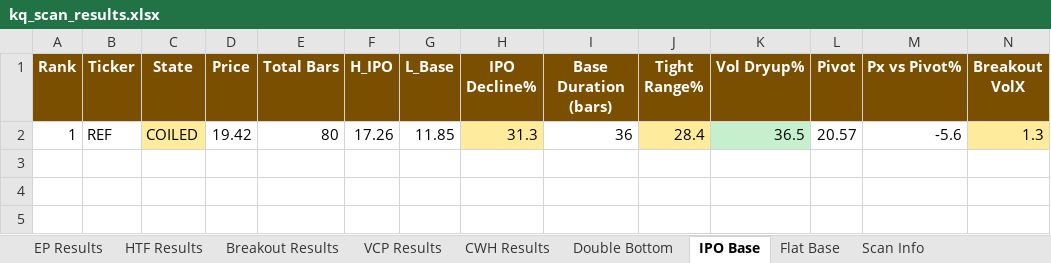
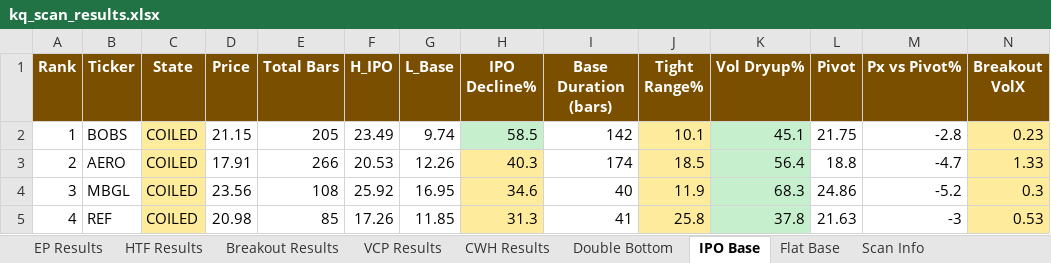
Before and after one commit to oscarwwcckk-cloud/stock-scan-dashboard, an Excel workbook: data/kq_scan_results.xlsx, sheet IPO Base, drawn as a sheet; only a part is shown; values as stored, in another font and other column widths than the file's, no borders; removed rows and columns are numbered as before the commit, all else as after; rows hold the shown columns only; the diff names each change by its address in the sheet, - before the commit and + after, or states it on an @@ line.

```diff
--- a/data/kq_scan_results.xlsx (sheet IPO Base)
+++ b/data/kq_scan_results.xlsx (sheet IPO Base)
-row 2: 1 | REF | COILED | 19.42 | 80 | 17.26 | 11.85 | 31.3 | 36 | 28.4 | 36.5 | 20.57 | -5.6 | 1.3
+row 2: 1 | BOBS | COILED | 21.15 | 205 | 23.49 | 9.74 | 58.5 | 142 | 10.1 | 45.1 | 21.75 | -2.8 | 0.23
+row 3: 2 | AERO | COILED | 17.91 | 266 | 20.53 | 12.26 | 40.3 | 174 | 18.5 | 56.4 | 18.8 | -4.7 | 1.33
+row 4: 3 | MBGL | COILED | 23.56 | 108 | 25.92 | 16.95 | 34.6 | 40 | 11.9 | 68.3 | 24.86 | -5.2 | 0.3
+row 5: 4 | REF | COILED | 20.98 | 85 | 17.26 | 11.85 | 31.3 | 41 | 25.8 | 37.8 | 21.63 | -3 | 0.53
```
Also changed, not shown: sheet Breakout Results, sheet VCP Results, sheet Double Bottom, sheet CWH Results, sheet EP Results, sheet HTF Results, 2 more sheets, 2 other files.
